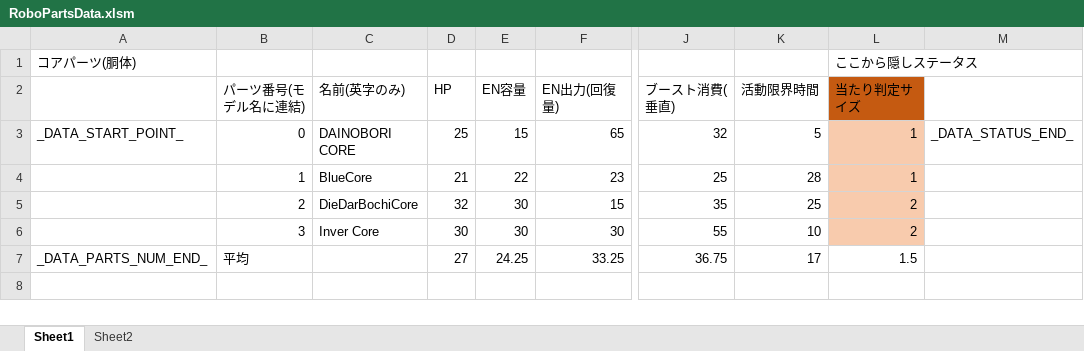
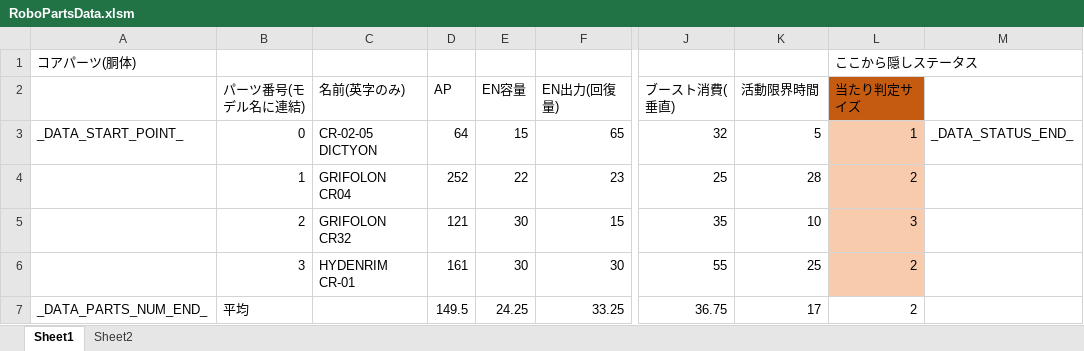
Before and after one commit to Tone2387/ShiningRoadProject, an Excel workbook: ShiningRoadProject/Data/RoboParts/Core/RoboPartsData.xlsm, sheet Sheet1, drawn as a sheet; only a part is shown, gaps mark what is left out; values as stored, in another font and other column widths than the file's, no borders; charts and pictures and table styles not drawn; the diff names each change by its address in the sheet, - before the commit and + after, or states it on an @@ line.

```diff
--- a/ShiningRoadProject/Data/RoboParts/Core/RoboPartsData.xlsm (sheet Sheet1)
+++ b/ShiningRoadProject/Data/RoboParts/Core/RoboPartsData.xlsm (sheet Sheet1)
-D2: HP
+D2: AP
-C3 (名前(英字のみ)): DAINOBORI CORE
+C3 (名前(英字のみ)): CR-02-05 DICTYON
-D3 (AP): 25
+D3 (AP): 64
-C4 (名前(英字のみ)): BlueCore
+C4 (名前(英字のみ)): GRIFOLON CR04
-D4 (AP): 21
+D4 (AP): 252
-L4 (当たり判定サイズ): 1
+L4 (当たり判定サイズ): 2
-C5 (名前(英字のみ)): DieDarBochiCore
+C5 (名前(英字のみ)): GRIFOLON CR32
-D5 (AP): 32
+D5 (AP): 121
-K5 (活動限界時間): 25
+K5 (活動限界時間): 10
-L5 (当たり判定サイズ): 2
+L5 (当たり判定サイズ): 3
-C6 (名前(英字のみ)): Inver Core
+C6 (名前(英字のみ)): HYDENRIM CR-01
-D6 (AP): 30
+D6 (AP): 161
-K6 (活動限界時間): 10
+K6 (活動限界時間): 25
-D7 (AP): 27
+D7 (AP): 149.5
-L7 (当たり判定サイズ): 1.5
+L7 (当たり判定サイズ): 2
```
Also changed, not shown: ShiningRoadProject/Data/RoboParts/Arms/RoboPartsData.xlsm, ShiningRoadProject/Data/RoboParts/Head/RoboPartsData.xlsm, 7 other files.
